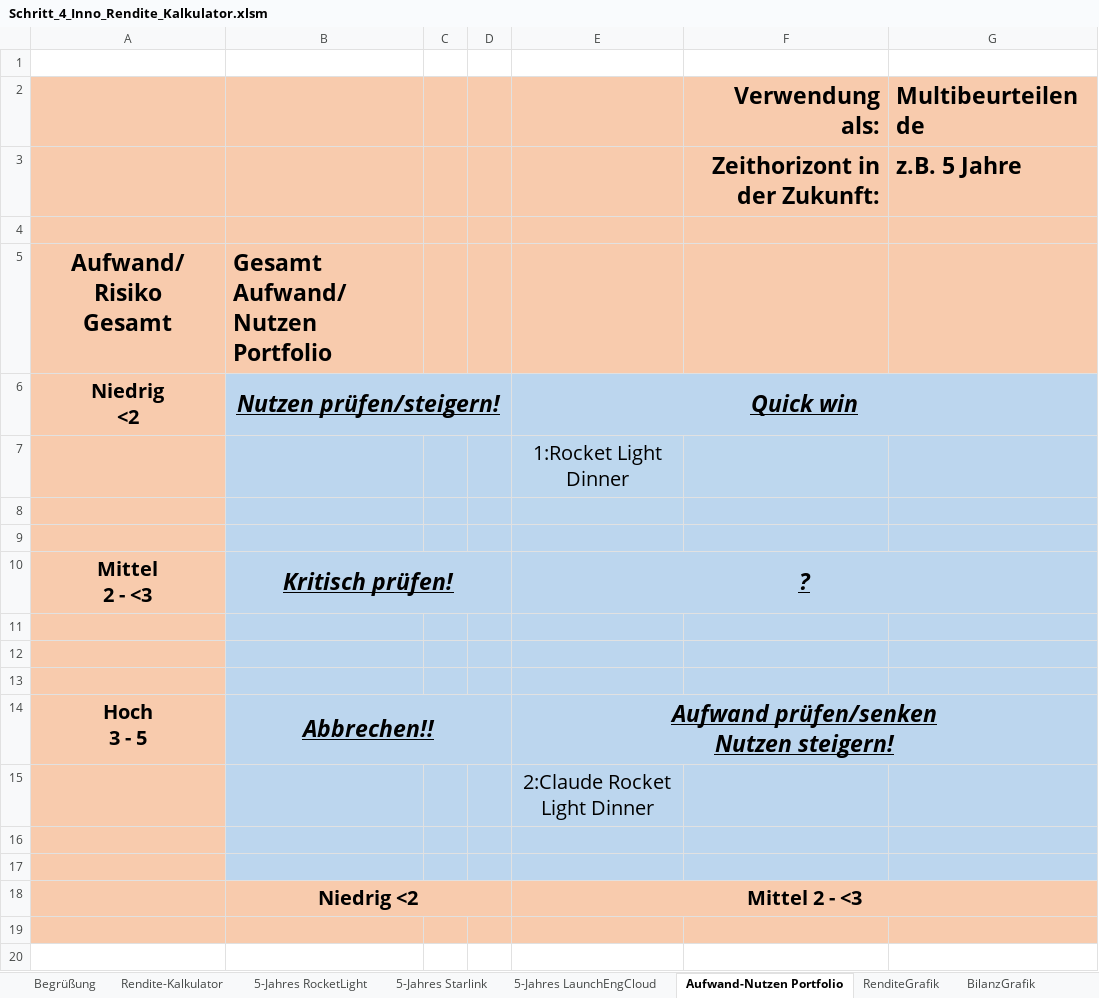
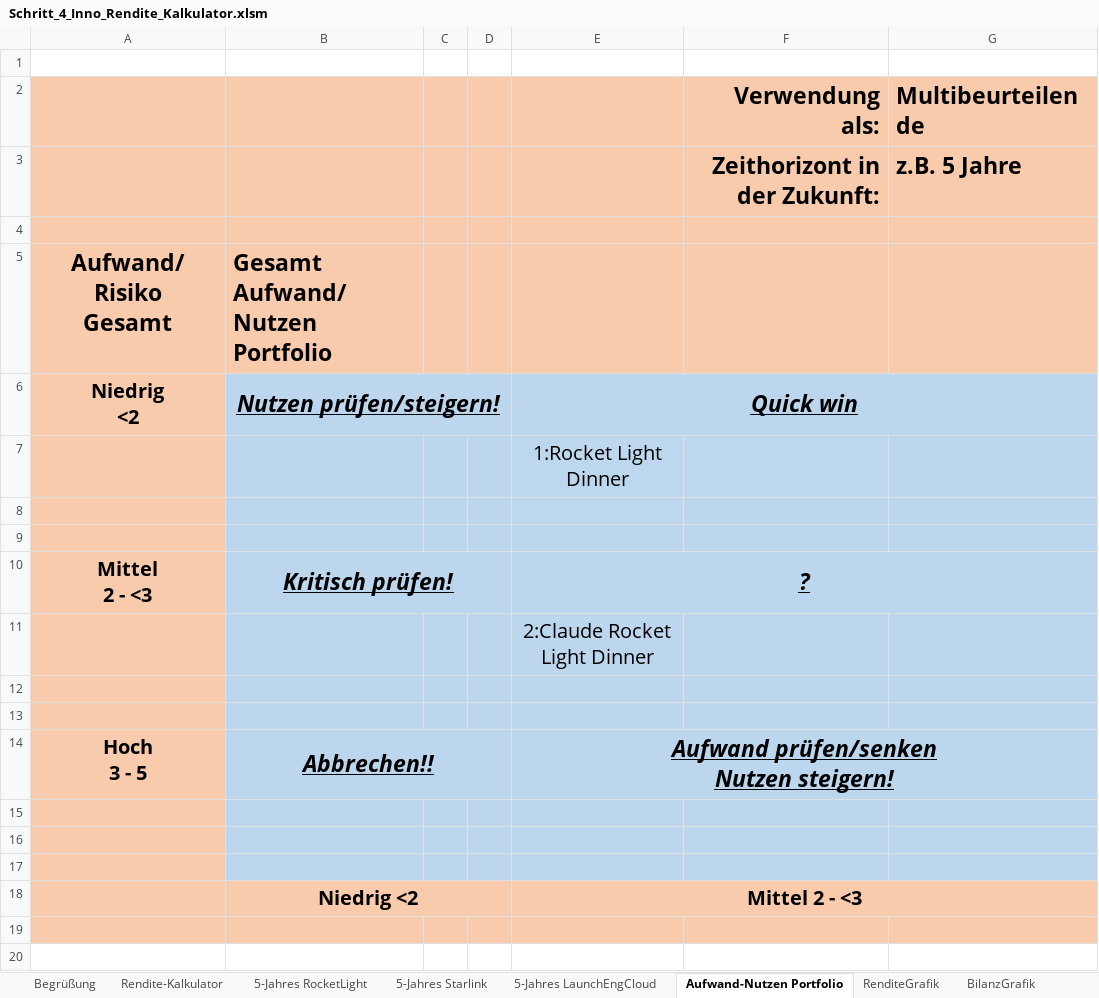
Before and after one commit to Pogoner/InnovationManagement, an Excel workbook: quellen/Schritt_4_Inno_Rendite_Kalkulator.xlsm, sheet Aufwand-Nutzen Portfolio, drawn as a sheet; only a part is shown; values as stored, in another font and other column widths than the file's, no borders; charts and pictures and conditional formats not drawn; the diff names each change by its address in the sheet, - before the commit and + after, or states it on an @@ line.

```diff
--- a/quellen/Schritt_4_Inno_Rendite_Kalkulator.xlsm (sheet Aufwand-Nutzen Portfolio)
+++ b/quellen/Schritt_4_Inno_Rendite_Kalkulator.xlsm (sheet Aufwand-Nutzen Portfolio)
-E11 (Quick win): (empty)
+E11 (Quick win): 2:Claude Rocket Light Dinner
-E15 (Quick win): 2:Claude Rocket Light Dinner
+E15 (Quick win): (empty)
```
Also changed, not shown: sheet 5-Jahres RocketLight, sheet Rendite-Kalkulator, formulas that keep their value, hidden cells, charts or pictures, quellen/Schritt_5_5P_Marketing Mix.xlsx, 1 other file.
